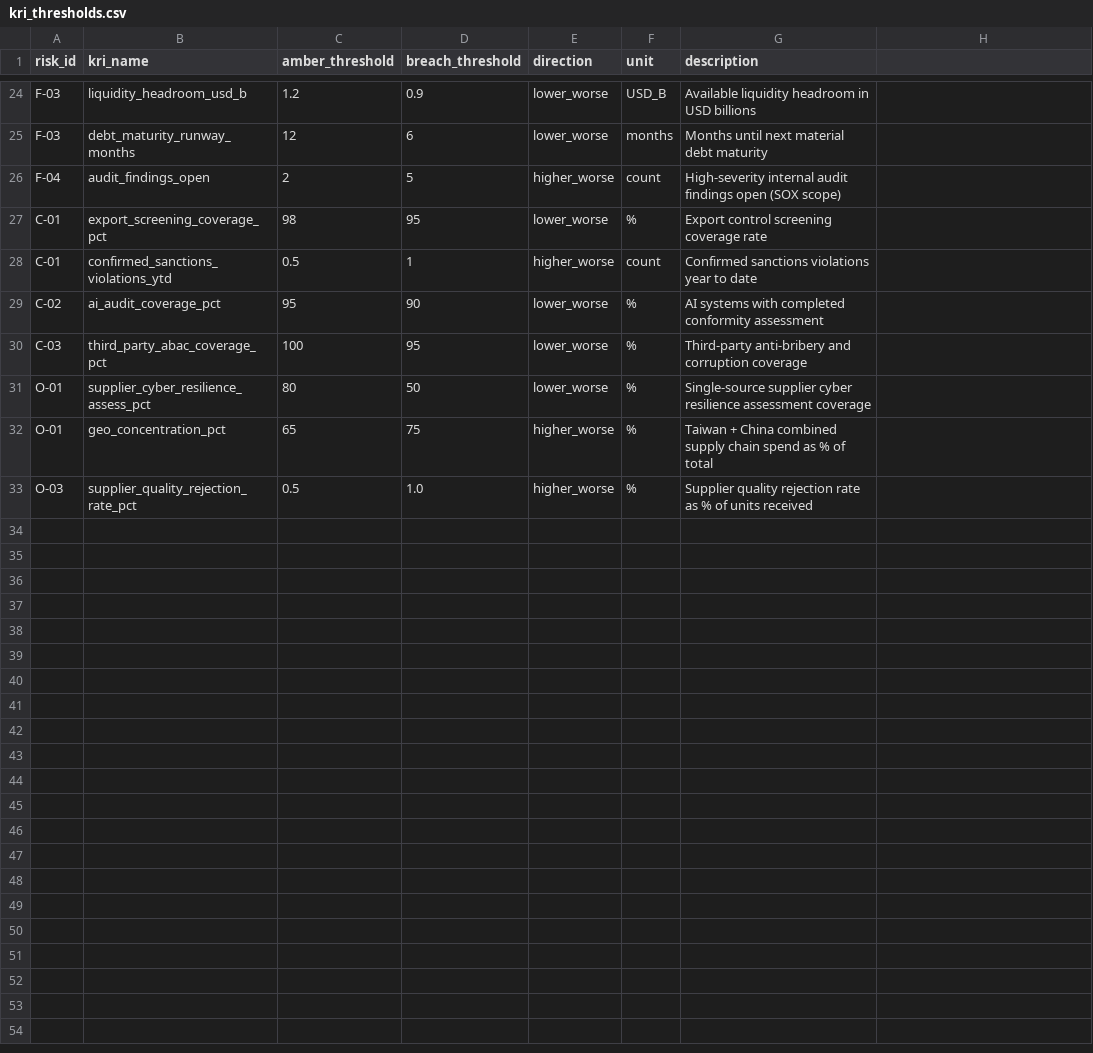
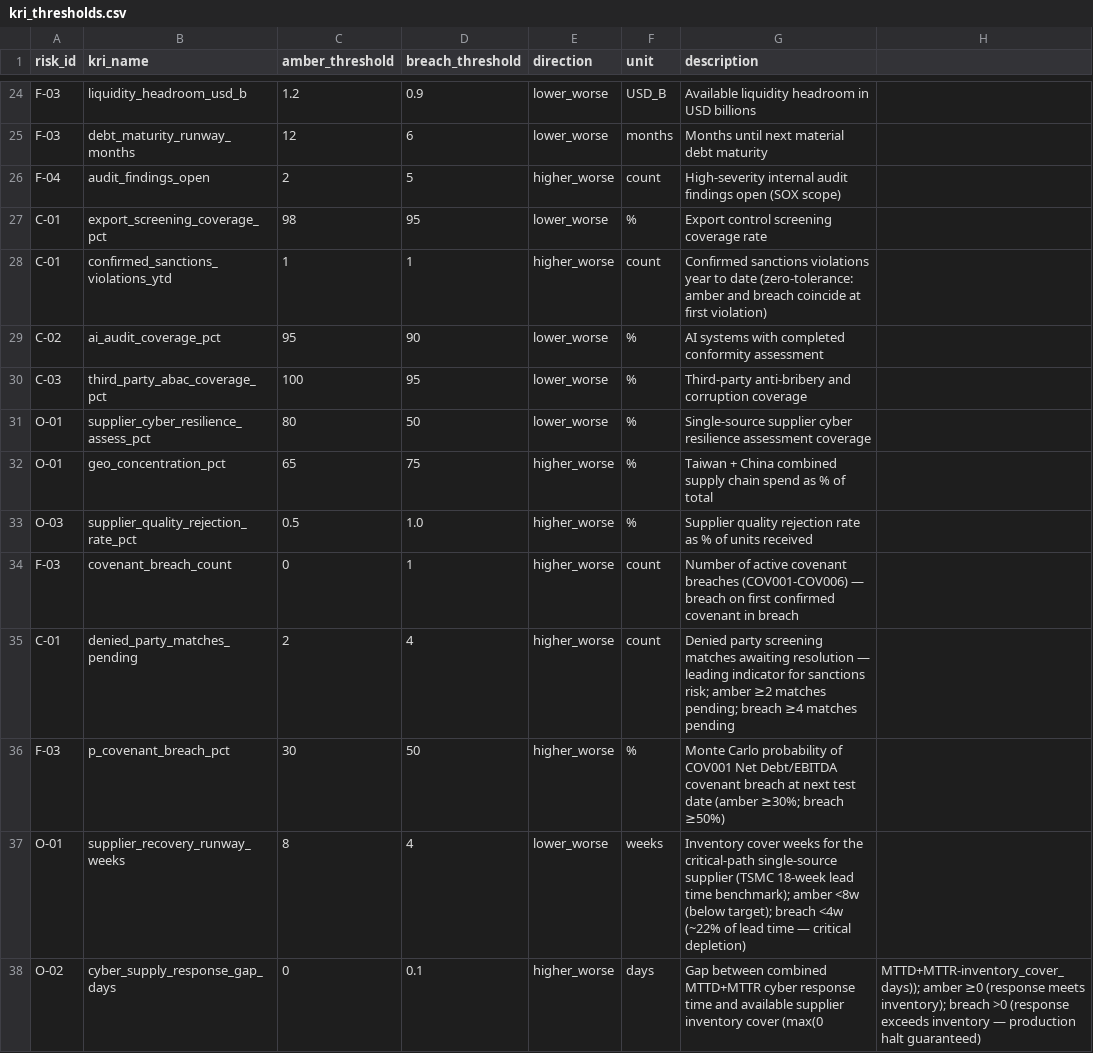
Before and after one commit to povo7777-cmyk/Risk-Intelligence-and-Resilience-Hub, a CSV file: data/kri_thresholds.csv, drawn as a sheet; only a part is shown, gaps mark what is left out.

Commit message:
Phase 3 remediation: data/kri_thresholds.csv [panel EM-04/EM-05/MO-06/EM-01/CYBER-SC/EM-07]

```diff
--- a/data/kri_thresholds.csv
+++ b/data/kri_thresholds.csv
@@ -27,3 +27,3 @@ F-04,audit_findings_open,2,5,higher_worse,count,High-severity internal audit fin
 C-01,export_screening_coverage_pct,98,95,lower_worse,%,Export control screening coverage rate
-C-01,confirmed_sanctions_violations_ytd,0.5,1,higher_worse,count,Confirmed sanctions violations year to date
+C-01,confirmed_sanctions_violations_ytd,1,1,higher_worse,count,Confirmed sanctions violations year to date (zero-tolerance: amber and breach coincide at first violation)
 C-02,ai_audit_coverage_pct,95,90,lower_worse,%,AI systems with completed conformity assessment
@@ -33 +33,6 @@ O-01,geo_concentration_pct,65,75,higher_worse,%,Taiwan + China combined supply c
 O-03,supplier_quality_rejection_rate_pct,0.5,1.0,higher_worse,%,Supplier quality rejection rate as % of units received
+F-03,covenant_breach_count,0,1,higher_worse,count,Number of active covenant breaches (COV001-COV006) — breach on first confirmed covenant in breach
+C-01,denied_party_matches_pending,2,4,higher_worse,count,Denied party screening matches awaiting resolution — leading indicator for sanctions risk; amber ≥2 matches pending; breach ≥4 matches pending
+F-03,p_covenant_breach_pct,30,50,higher_worse,%,Monte Carlo probability of COV001 Net Debt/EBITDA covenant breach at next test date (amber ≥30%; breach ≥50%)
+O-01,supplier_recovery_runway_weeks,8,4,lower_worse,weeks,Inventory cover weeks for the critical-path single-source supplier (TSMC 18-week lead time benchmark); amber <8w (below target); breach <4w (~22% of lead time — critical depletion)
+O-02,cyber_supply_response_gap_days,0,0.1,higher_worse,days,Gap between combined MTTD+MTTR cyber response time and available supplier inventory cover (max(0,MTTD+MTTR-inventory_cover_days)); amber ≥0 (response meets inventory); breach >0 (response exceeds inventory — production halt guaranteed)
```
